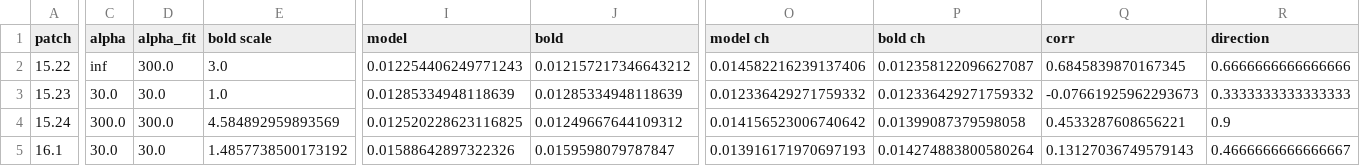
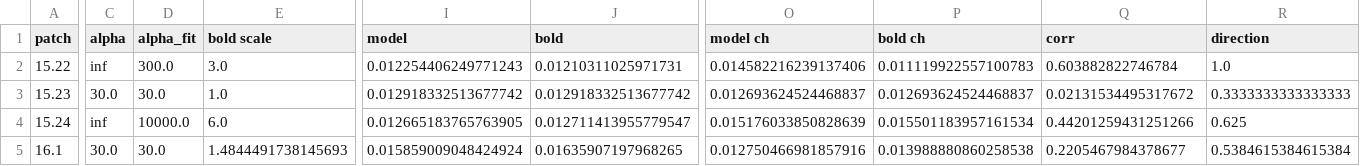
Before and after one commit to nkash324/GamePredictor, a CSV file: results/change_model_results.csv, drawn as a sheet; only a part is shown, gaps mark what is left out; the diff covers the shown part only; the diff names each change by its address in the sheet, - before the commit and + after, or states it on an @@ line.

```diff
--- a/results/change_model_results.csv
+++ b/results/change_model_results.csv
-J2 (bold): 0.012157217346643212
+J2 (bold): 0.01210311025971731
-P2 (bold ch): 0.012358122096627087
+P2 (bold ch): 0.011119922557100783
-Q2 (corr): 0.6845839870167345
+Q2 (corr): 0.603882822746784
-R2 (direction): 0.6666666666666666
+R2 (direction): 1.0
-I3 (model): 0.01285334948118639
+I3 (model): 0.012918332513677742
-J3 (bold): 0.01285334948118639
+J3 (bold): 0.012918332513677742
-O3 (model ch): 0.012336429271759332
+O3 (model ch): 0.012693624524468837
-P3 (bold ch): 0.012336429271759332
+P3 (bold ch): 0.012693624524468837
-Q3 (corr): -0.07661925962293673
+Q3 (corr): 0.02131534495317672
-C4 (alpha): 300.0
+C4 (alpha): inf
-D4 (alpha_fit): 300.0
+D4 (alpha_fit): 10000.0
-E4 (bold scale): 4.584892959893569
+E4 (bold scale): 6.0
-I4 (model): 0.012520228623116825
+I4 (model): 0.012665183765763905
-J4 (bold): 0.01249667644109312
+J4 (bold): 0.012711413955779547
-O4 (model ch): 0.014156523006740642
+O4 (model ch): 0.015176033850828639
-P4 (bold ch): 0.01399087379598058
+P4 (bold ch): 0.015501183957161534
-Q4 (corr): 0.4533287608656221
+Q4 (corr): 0.44201259431251266
-R4 (direction): 0.9
+R4 (direction): 0.625
-E5 (bold scale): 1.4857738500173192
+E5 (bold scale): 1.4844491738145693
-I5 (model): 0.01588642897322326
+I5 (model): 0.015859009048424924
-J5 (bold): 0.0159598079787847
+J5 (bold): 0.01635907197968265
-O5 (model ch): 0.013916171970697193
+O5 (model ch): 0.012750466981857916
-P5 (bold ch): 0.014274883800580264
+P5 (bold ch): 0.013988880860258538
-Q5 (corr): 0.13127036749579143
+Q5 (corr): 0.2205467984378677
-R5 (direction): 0.4666666666666667
+R5 (direction): 0.5384615384615384
```
Also changed, not shown: 141 edited cells elsewhere in this file, results/change_model_weights.csv, results/diagnostics_breakdown.csv, 8 other files.
